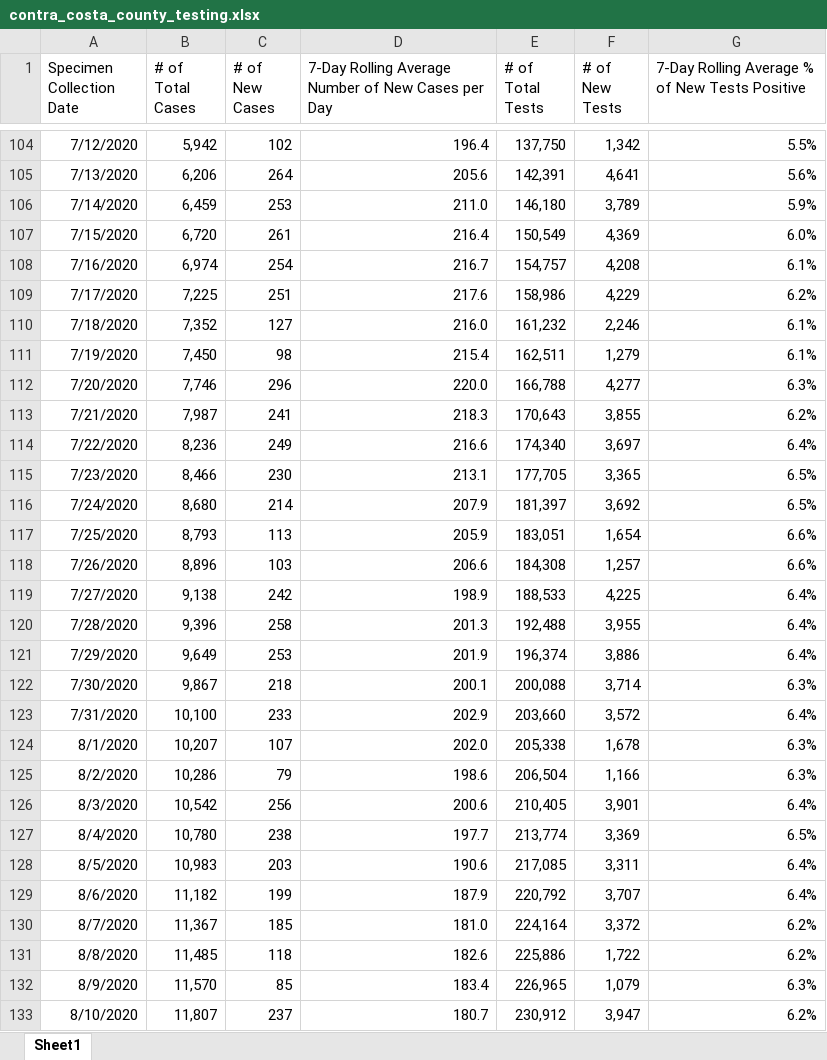
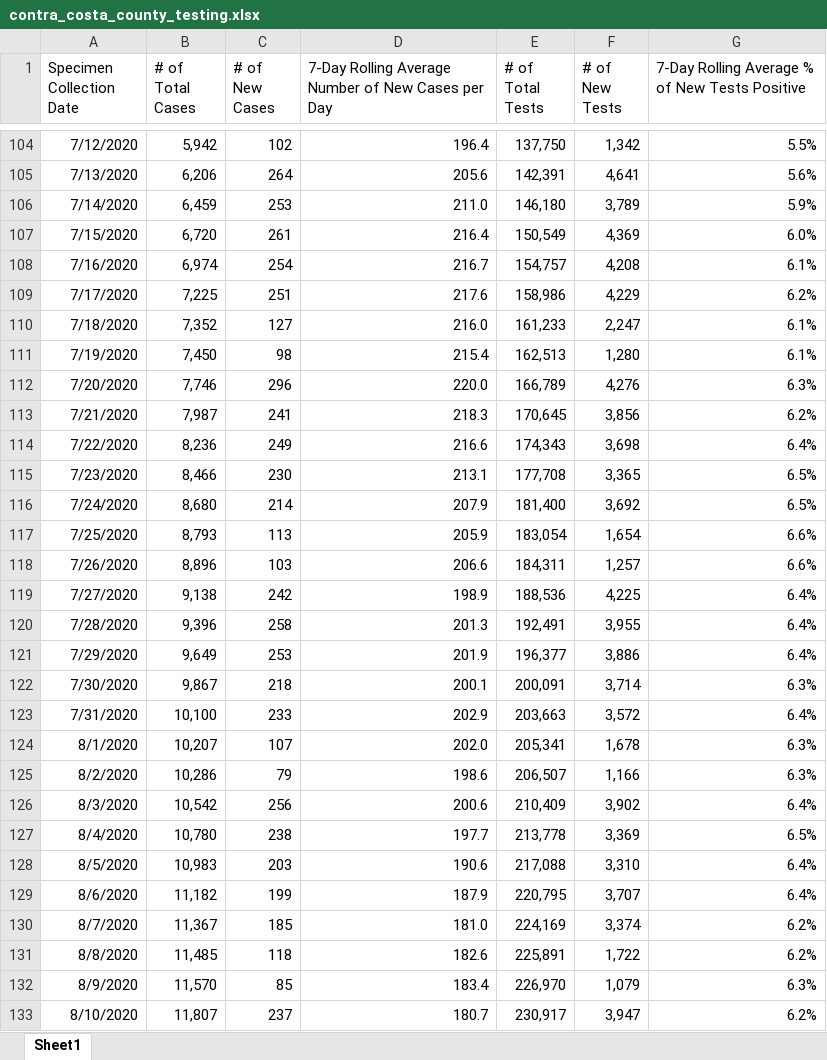
Before and after one commit to vermavikrant26/covid_data, an Excel workbook: contra_costa_county_testing.xlsx, sheet Sheet1, drawn as a sheet; only a part is shown, gaps mark what is left out; values as stored, in another font and other column widths than the file's, no borders; the diff covers the shown part only; the diff names each change by its address in the sheet, - before the commit and + after, or states it on an @@ line.

Commit message:
Add files via upload

```diff
--- a/contra_costa_county_testing.xlsx (sheet Sheet1)
+++ b/contra_costa_county_testing.xlsx (sheet Sheet1)
-E110 (# of Total Tests): 161,232
+E110 (# of Total Tests): 161,233
-F110 (# of New Tests): 2,246
+F110 (# of New Tests): 2,247
-E111 (# of Total Tests): 162,511
+E111 (# of Total Tests): 162,513
-F111 (# of New Tests): 1,279
+F111 (# of New Tests): 1,280
-E112 (# of Total Tests): 166,788
+E112 (# of Total Tests): 166,789
-F112 (# of New Tests): 4,277
+F112 (# of New Tests): 4,276
-E113 (# of Total Tests): 170,643
+E113 (# of Total Tests): 170,645
-F113 (# of New Tests): 3,855
+F113 (# of New Tests): 3,856
-E114 (# of Total Tests): 174,340
+E114 (# of Total Tests): 174,343
-F114 (# of New Tests): 3,697
+F114 (# of New Tests): 3,698
-E115 (# of Total Tests): 177,705
+E115 (# of Total Tests): 177,708
-E116 (# of Total Tests): 181,397
+E116 (# of Total Tests): 181,400
-E117 (# of Total Tests): 183,051
+E117 (# of Total Tests): 183,054
-E118 (# of Total Tests): 184,308
+E118 (# of Total Tests): 184,311
-E119 (# of Total Tests): 188,533
+E119 (# of Total Tests): 188,536
-E120 (# of Total Tests): 192,488
+E120 (# of Total Tests): 192,491
-E121 (# of Total Tests): 196,374
+E121 (# of Total Tests): 196,377
-E122 (# of Total Tests): 200,088
+E122 (# of Total Tests): 200,091
-E123 (# of Total Tests): 203,660
+E123 (# of Total Tests): 203,663
-E124 (# of Total Tests): 205,338
+E124 (# of Total Tests): 205,341
-E125 (# of Total Tests): 206,504
+E125 (# of Total Tests): 206,507
-E126 (# of Total Tests): 210,405
+E126 (# of Total Tests): 210,409
-F126 (# of New Tests): 3,901
+F126 (# of New Tests): 3,902
-E127 (# of Total Tests): 213,774
+E127 (# of Total Tests): 213,778
-E128 (# of Total Tests): 217,085
+E128 (# of Total Tests): 217,088
-F128 (# of New Tests): 3,311
+F128 (# of New Tests): 3,310
-E129 (# of Total Tests): 220,792
+E129 (# of Total Tests): 220,795
-E130 (# of Total Tests): 224,164
+E130 (# of Total Tests): 224,169
-F130 (# of New Tests): 3,372
+F130 (# of New Tests): 3,374
-E131 (# of Total Tests): 225,886
+E131 (# of Total Tests): 225,891
-E132 (# of Total Tests): 226,965
+E132 (# of Total Tests): 226,970
-E133 (# of Total Tests): 230,912
+E133 (# of Total Tests): 230,917
```
Also changed, not shown: 8 added rows and 1012 edited cells elsewhere in this sheet.
